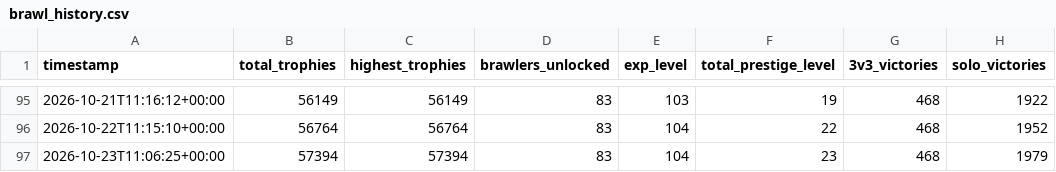
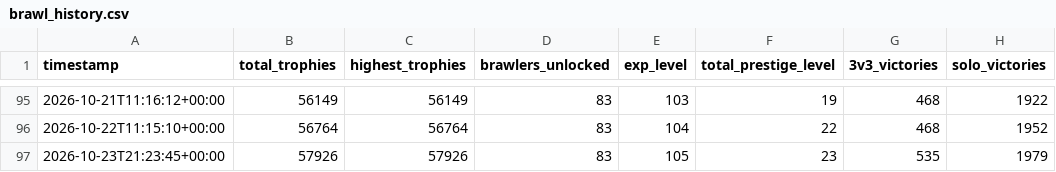
Before and after one commit to DanielCharles11599/Personal-Projects, a CSV file: Brawl Stars Tracker/brawl_history.csv, drawn as a sheet; only a part is shown, gaps mark what is left out; the diff names each change by its address in the sheet, - before the commit and + after, or states it on an @@ line.

```diff
--- a/Brawl Stars Tracker/brawl_history.csv
+++ b/Brawl Stars Tracker/brawl_history.csv
-A97 (timestamp): 2026-10-23T11:06:25+00:00
+A97 (timestamp): 2026-10-23T21:23:45+00:00
-B97 (total_trophies): 57394
+B97 (total_trophies): 57926
-C97 (highest_trophies): 57394
+C97 (highest_trophies): 57926
-E97 (exp_level): 104
+E97 (exp_level): 105
-G97 (3v3_victories): 468
+G97 (3v3_victories): 535
```
Also changed, not shown: Brawl Stars Tracker/battle_log.csv, 1 other file.
